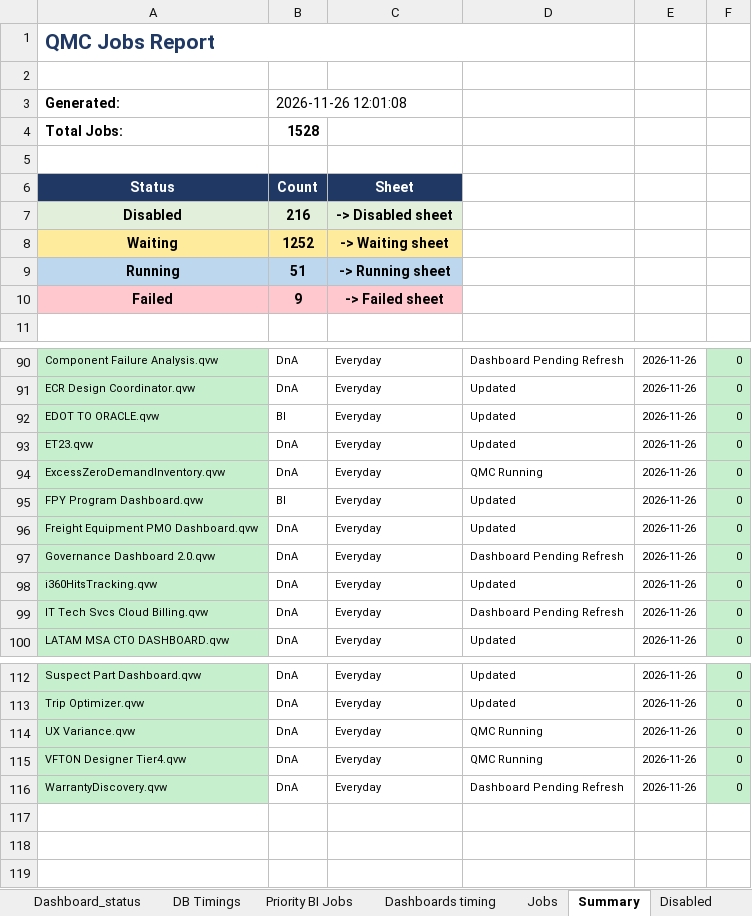
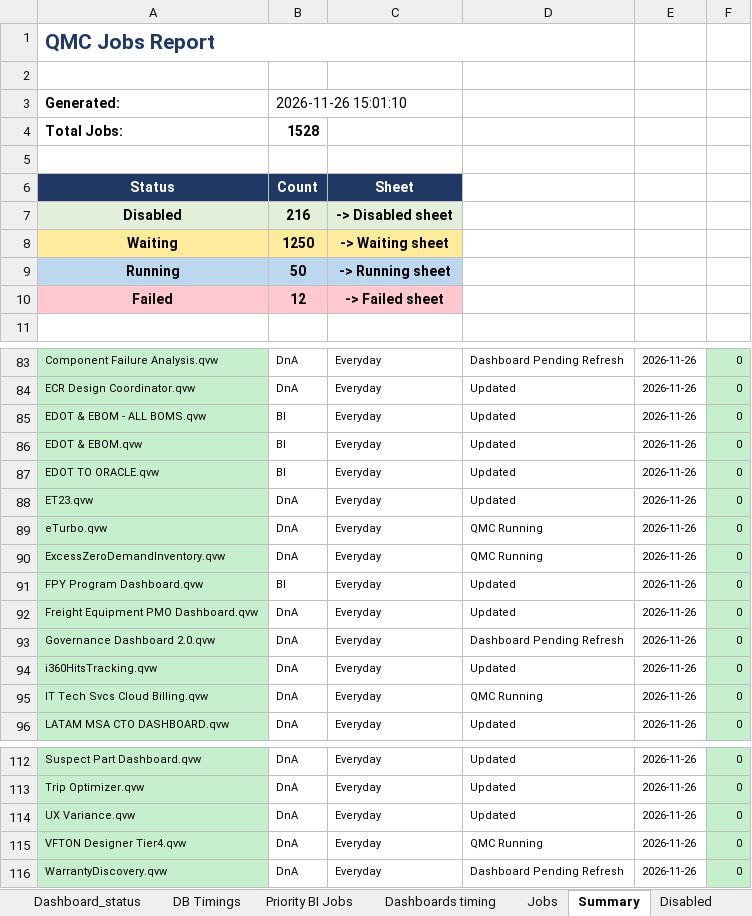
Before and after one commit to warriorcool1213-blip/Wabtec_Qlik_DB-s, an Excel workbook: Expected_sheet.xlsx, sheet Summary, drawn as a sheet; only a part is shown, gaps mark what is left out; values as stored, in another font and other column widths than the file's, no borders; addresses are those after the commit; the diff covers the shown part only; the diff names each change by its address in the sheet, - before the commit and + after, or states it on an @@ line.

Commit message:
Auto refresh dashboard data

```diff
--- a/Expected_sheet.xlsx (sheet Summary)
+++ b/Expected_sheet.xlsx (sheet Summary)
-B3: 2026-11-26 12:01:08
+B3: 2026-11-26 15:01:10
-B8: 1252
+B8: 1250
-B9: 51
+B9: 50
-B10: 9
+B10: 12
+row 85: EDOT & EBOM - ALL BOMS.qvw | BI | Everyday | Updated | 2026-11-26 | 0
+row 86: EDOT & EBOM.qvw | BI | Everyday | Updated | 2026-11-26 | 0
+row 89: eTurbo.qvw | DnA | Everyday | QMC Running | 2026-11-26 | 0
-D95: Dashboard Pending Refresh
+D95: QMC Running
-D114: QMC Running
+D114: Updated
```
Also changed, not shown: 4 added rows, 7 removed rows and 5 edited cells elsewhere in this sheet, sheet Waiting, sheet Jobs, sheet Running, sheet Dashboard_status, sheet Dashboard_Alerts_PA, sheet DB Timings, 3 more sheets.
